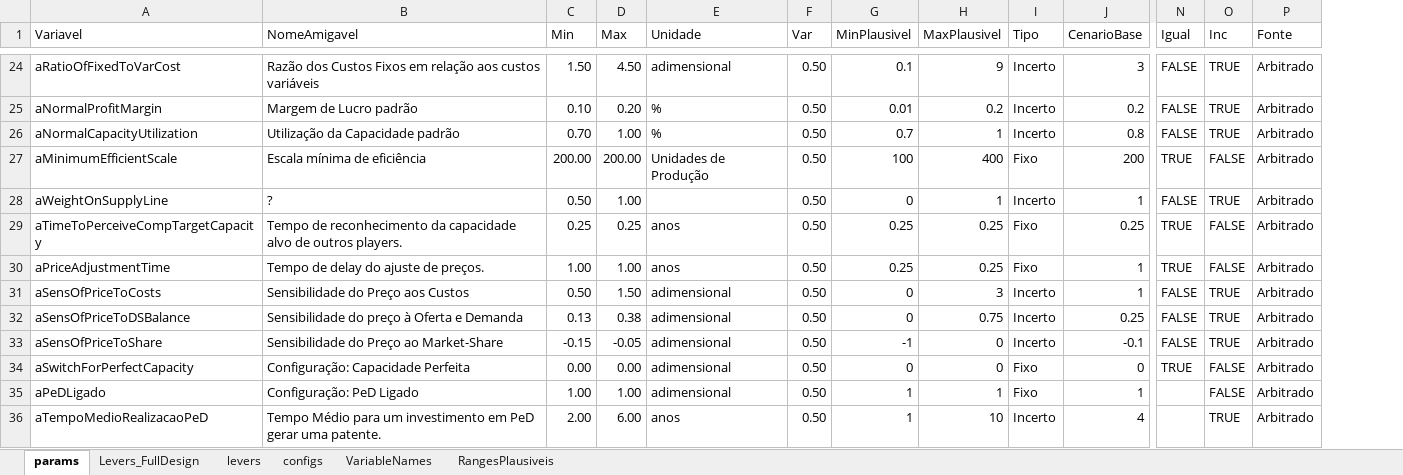
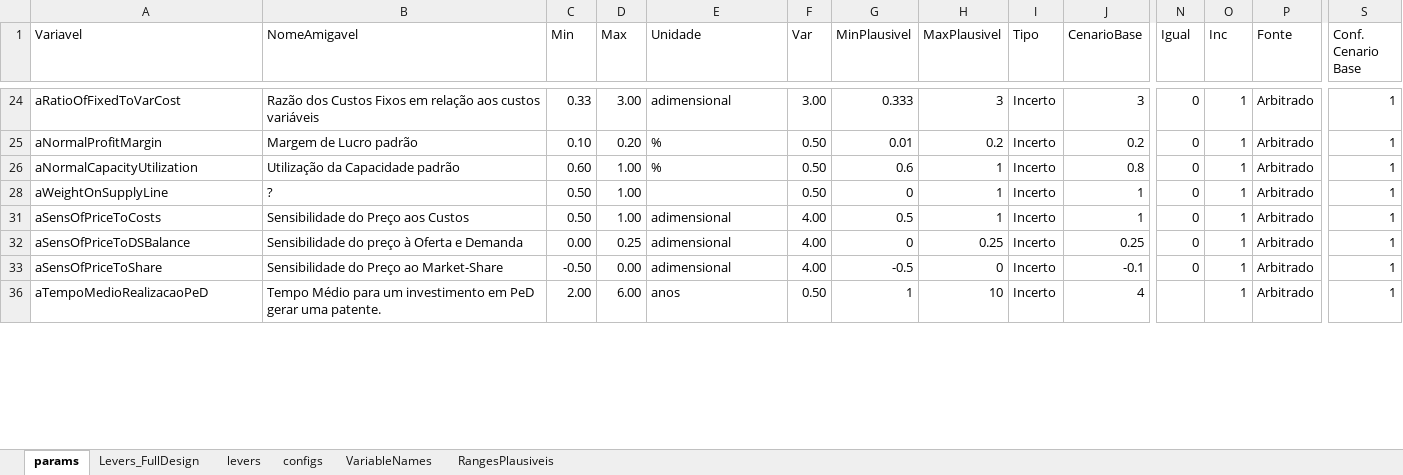
Before and after one commit to pedroliman/ms-rdm-dissertation, an Excel workbook: models/dissertation-model/modelo-R/calibracao/params_calibracao_opcao1.xlsx, sheet params, drawn as a sheet; only a part is shown, gaps mark what is left out; values as stored, in another font and other column widths than the file's, no cell formats; charts and pictures not drawn; removed rows and columns are numbered as before the commit, all else as after; rows hold the shown columns only; the diff covers the shown part only; the diff names each change by its address in the sheet, - before the commit and + after, or states it on an @@ line.

```diff
--- a/models/dissertation-model/modelo-R/calibracao/params_calibracao_opcao1.xlsx (sheet params)
+++ b/models/dissertation-model/modelo-R/calibracao/params_calibracao_opcao1.xlsx (sheet params)
+column S (Conf. Cenario Base), rows 24-36: all 1
-C24 (Min): 1.50
+C24 (Min): 0.33
-D24 (Max): 4.50
+D24 (Max): 3.00
-F24 (Var): 0.50
+F24 (Var): 3.00
-G24 (MinPlausivel): 0.1
+G24 (MinPlausivel): 0.333
-H24 (MaxPlausivel): 9
+H24 (MaxPlausivel): 3
-N24:N26 (Igual): FALSE
+N24:N26 (Igual): 0
-O24:O26 (Inc): TRUE
+O24:O26 (Inc): 1
-C26 (Min): 0.70
+C26 (Min): 0.60
-G26 (MinPlausivel): 0.7
+G26 (MinPlausivel): 0.6
-row 27: aMinimumEfficientScale | Escala mínima de eficiência | 200.00 | 200.00 | Unidades de Produção | 0.50 | 100 | 400 | Fixo | 200 | TRUE | FALSE | Arbitrado
-N28 (Igual): FALSE
+N28 (Igual): 0
-O28 (Inc): TRUE
+O28 (Inc): 1
-row 29: aTimeToPerceiveCompTargetCapacity | Tempo de reconhecimento da capacidade alvo de outros players. | 0.25 | 0.25 | anos | 0.50 | 0.25 | 0.25 | Fixo | 0.25 | TRUE | FALSE | Arbitrado
-row 30: aPriceAdjustmentTime | Tempo de delay do ajuste de preços. | 1.00 | 1.00 | anos | 0.50 | 0.25 | 0.25 | Fixo | 1 | TRUE | FALSE | Arbitrado
-D31 (Max): 1.50
+D31 (Max): 1.00
-F31:F33 (Var): 0.50
+F31:F33 (Var): 4.00
-G31 (MinPlausivel): 0
+G31 (MinPlausivel): 0.5
-H31 (MaxPlausivel): 3
+H31 (MaxPlausivel): 1
-N31:N33 (Igual): FALSE
+N31:N33 (Igual): 0
-O31:O33 (Inc): TRUE
+O31:O33 (Inc): 1
-C32 (Min): 0.13
+C32 (Min): 0.00
-D32 (Max): 0.38
+D32 (Max): 0.25
-H32 (MaxPlausivel): 0.75
+H32 (MaxPlausivel): 0.25
-C33 (Min): -0.15
+C33 (Min): -0.50
-D33 (Max): -0.05
+D33 (Max): 0.00
-G33 (MinPlausivel): -1
+G33 (MinPlausivel): -0.5
-row 34: aSwitchForPerfectCapacity | Configuração: Capacidade Perfeita | 0.00 | 0.00 | adimensional | 0.50 | 0 | 0 | Fixo | 0 | TRUE | FALSE | Arbitrado
-row 35: aPeDLigado | Configuração: PeD Ligado | 1.00 | 1.00 | adimensional | 0.50 | 1 | 1 | Fixo | 1 |  | FALSE | Arbitrado
-O36 (Inc): TRUE
+O36 (Inc): 1
```
Also changed, not shown: 32 removed rows and 107 edited cells elsewhere in this sheet, sheet Levers_FullDesign, cell formats, formulas that keep their value, hidden cells, charts or pictures, models/dissertation-model/modelo-R/calibracao/params_calibracao_com_estrategia_v2.xlsx, 21 other files.
